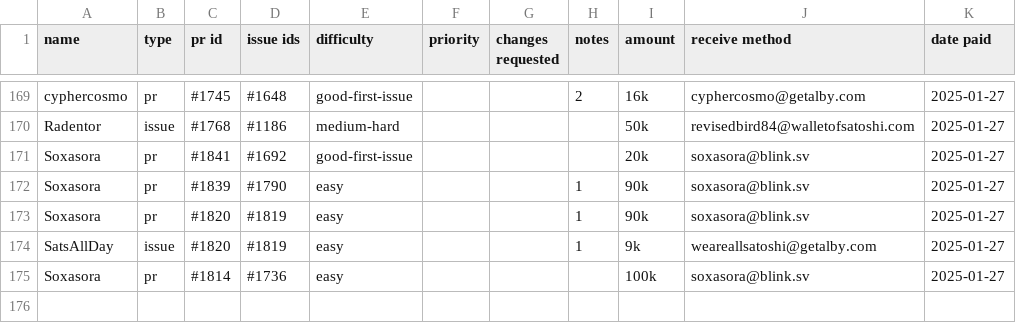
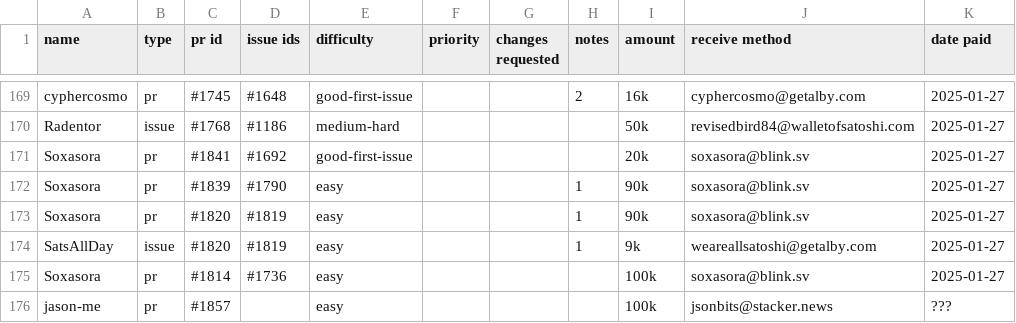
Before and after one commit to stashernews/stasher-news, a CSV file: awards.csv, drawn as a sheet; only a part is shown, gaps mark what is left out; the diff names each change by its address in the sheet, - before the commit and + after, or states it on an @@ line.

Commit message:
Update awards.csv

```diff
--- a/awards.csv
+++ b/awards.csv
+row 176: jason-me | pr | #1857 |  | easy |  |  |  | 100k | jsonbits@stacker.news | ???
```
